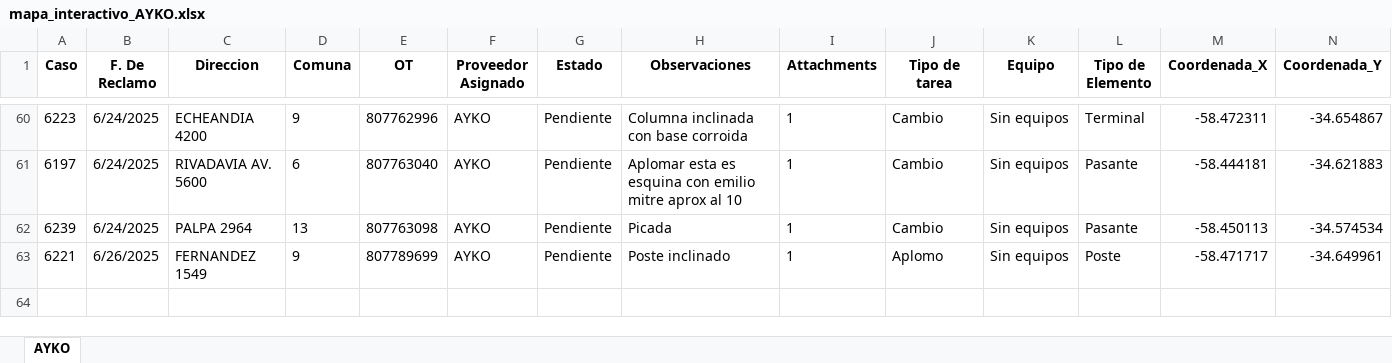
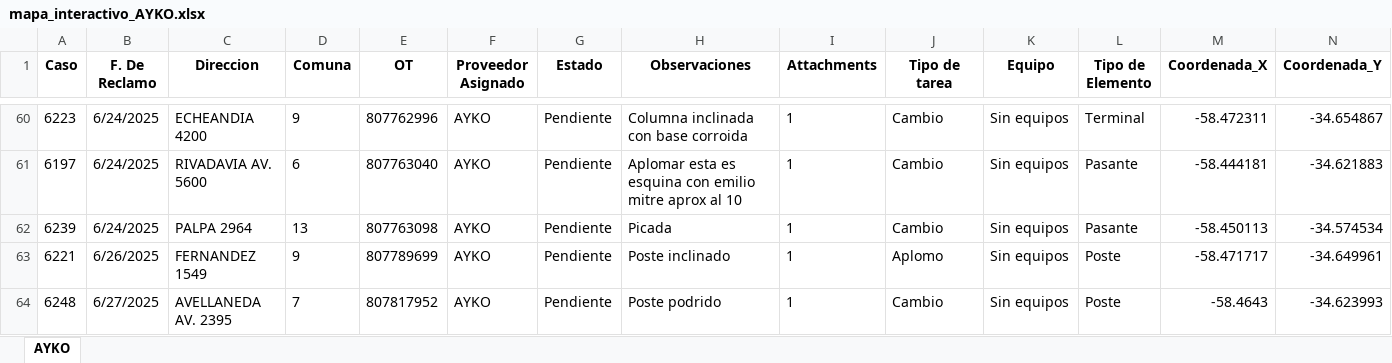
Before and after one commit to riv1matias/mapa_ayko, an Excel workbook: mapa_interactivo_AYKO.xlsx, sheet AYKO, drawn as a sheet; only a part is shown, gaps mark what is left out; values as stored, in another font and other column widths than the file's, no borders; the diff names each change by its address in the sheet, - before the commit and + after, or states it on an @@ line.

Commit message:
🔄 Actualización automática del index.html y archivo Excel

```diff
--- a/mapa_interactivo_AYKO.xlsx (sheet AYKO)
+++ b/mapa_interactivo_AYKO.xlsx (sheet AYKO)
+row 64: 6248 | 6/27/2025 | AVELLANEDA AV. 2395 | 7 | 807817952 | AYKO | Pendiente | Poste podrido | 1 | Cambio | Sin equipos | Poste | -58.4643 | -34.623993
```
Also changed, not shown: 1 other file.
